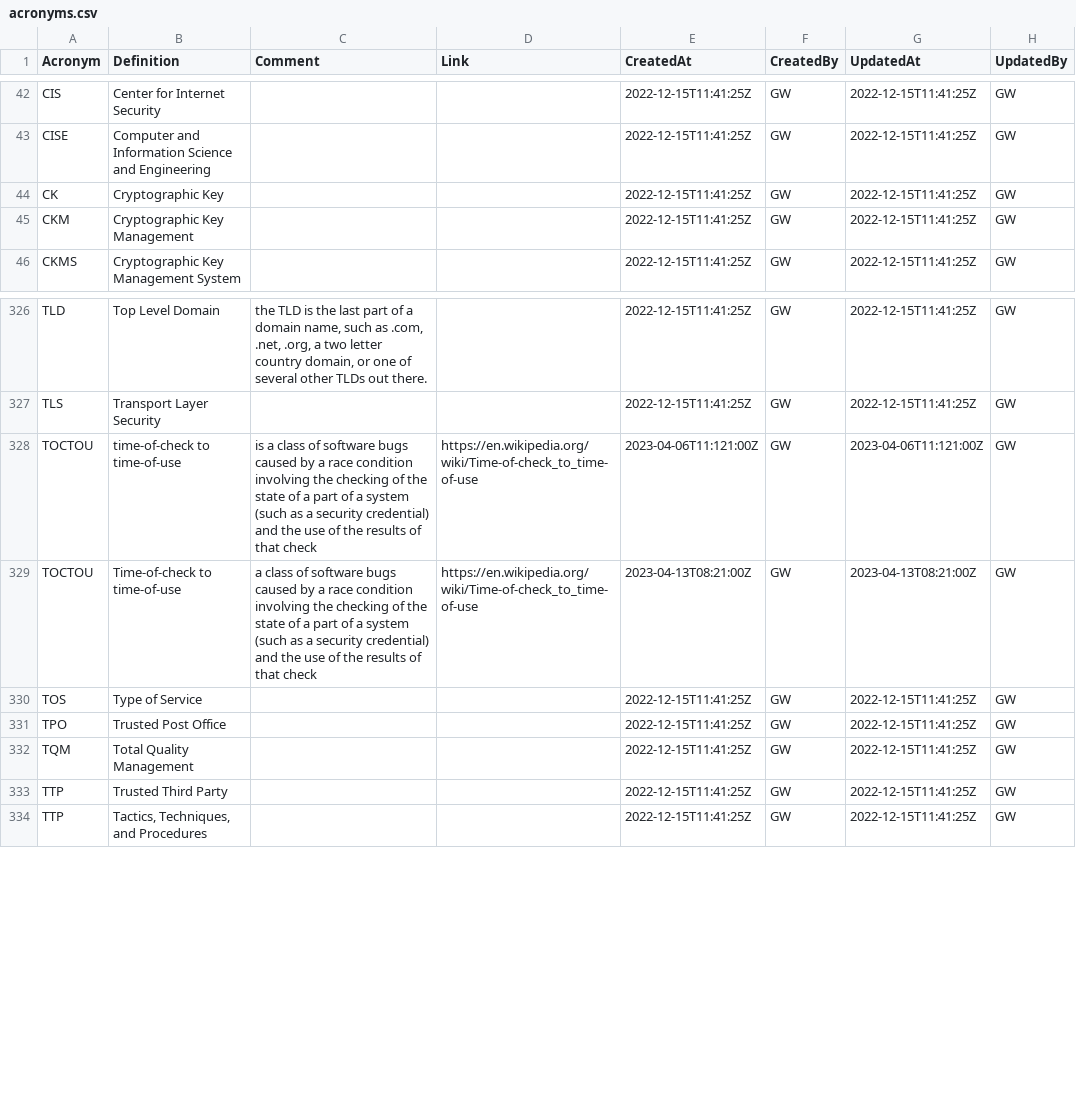
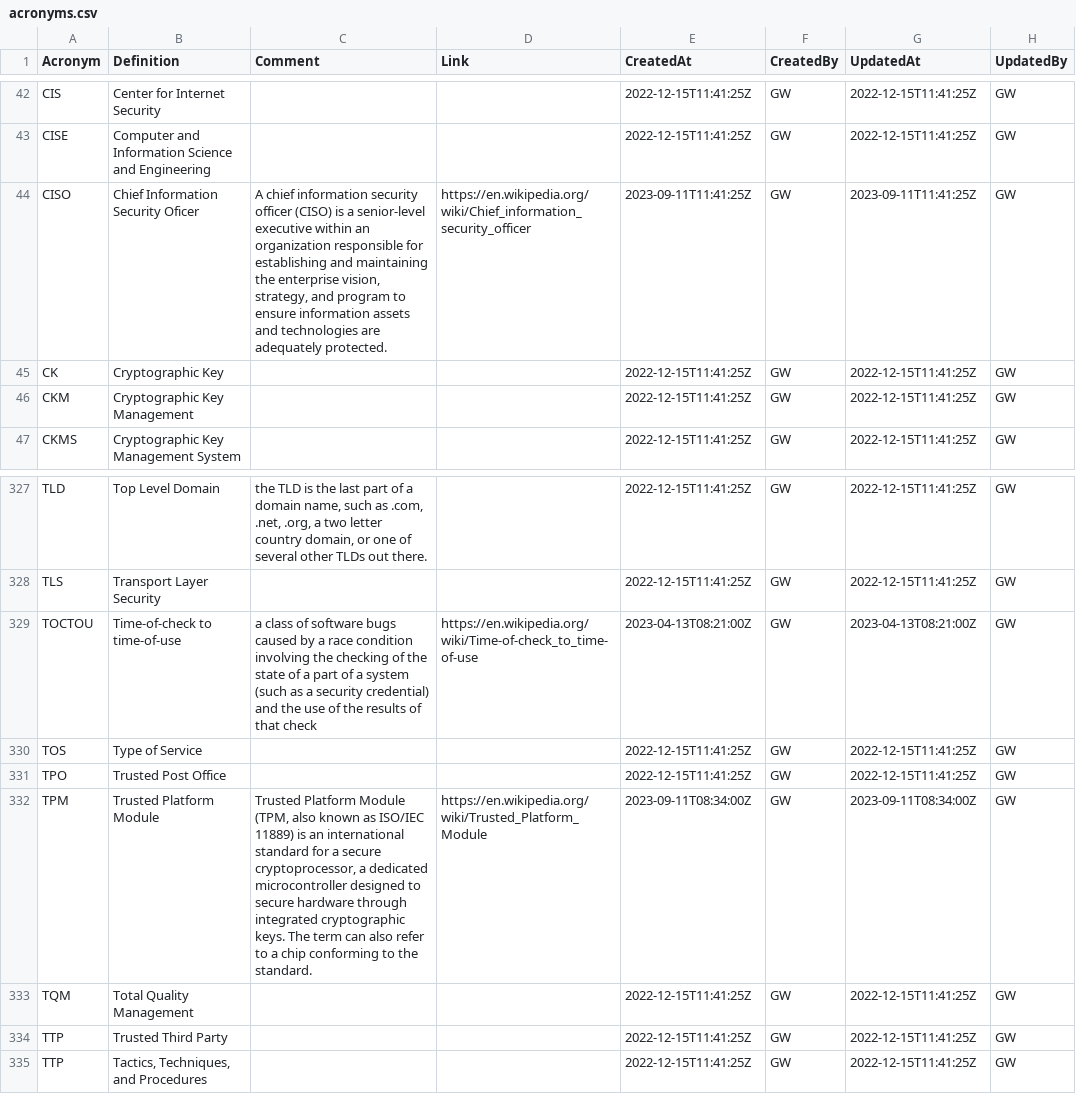
Before and after one commit to webbstacken/it-acronyms, a CSV file: static/data/acronyms.csv, drawn as a sheet; only a part is shown, gaps mark what is left out.

Commit message:
Update acronyms.csv

```diff
--- a/static/data/acronyms.csv
+++ b/static/data/acronyms.csv
@@ -43,2 +43,3 @@ CIS,Center for Internet Security ,,,2022-12-15T11:41:25Z,GW,2022-12-15T11:41:25Z
 CISE,Computer and Information Science and Engineering,,,2022-12-15T11:41:25Z,GW,2022-12-15T11:41:25Z,GW
+CISO,Chief Information Security Oficer,"A chief information security officer (CISO) is a senior-level executive within an organization responsible for establishing and maintaining the enterprise vision, strategy, and program to ensure information assets and technologies are adequately protected.",https://en.wikipedia.org/wiki/Chief_information_security_officer,2023-09-11T11:41:25Z,GW,2023-09-11T11:41:25Z,GW
 CK,Cryptographic Key,,,2022-12-15T11:41:25Z,GW,2022-12-15T11:41:25Z,GW
@@ -333,3 +334,2 @@ TLD,Top Level Domain,"the TLD is the last part of a domain name, such as .com, .
 TLS,Transport Layer Security,,,2022-12-15T11:41:25Z,GW,2022-12-15T11:41:25Z,GW
-TOCTOU,time-of-check to time-of-use, is a class of software bugs caused by a race condition involving the checking of the state of a part of a system (such as a security credential) and the use of the results of that check,https://en.wikipedia.org/wiki/Time-of-check_to_time-of-use,2023-04-06T11:121:00Z,GW,2023-04-06T11:121:00Z,GW
 TOCTOU ,Time-of-check to time-of-use, a class of software bugs caused by a race condition involving the checking of the state of a part of a system (such as a security credential) and the use of the results of that check,https://en.wikipedia.org/wiki/Time-of-check_to_time-of-use,2023-04-13T08:21:00Z,GW,2023-04-13T08:21:00Z,GW
@@ -337,2 +337,3 @@ TOS,Type of Service ,,,2022-12-15T11:41:25Z,GW,2022-12-15T11:41:25Z,GW
 TPO,Trusted Post Office,,,2022-12-15T11:41:25Z,GW,2022-12-15T11:41:25Z,GW
+TPM,Trusted Platform Module,"Trusted Platform Module (TPM, also known as ISO/IEC 11889) is an international standard for a secure cryptoprocessor, a dedicated microcontroller designed to secure hardware through integrated cryptographic keys. The term can also refer to a chip conforming to the standard.",https://en.wikipedia.org/wiki/Trusted_Platform_Module,2023-09-11T08:34:00Z,GW,2023-09-11T08:34:00Z,GW
 TQM,Total Quality Management ,,,2022-12-15T11:41:25Z,GW,2022-12-15T11:41:25Z,GW
```
